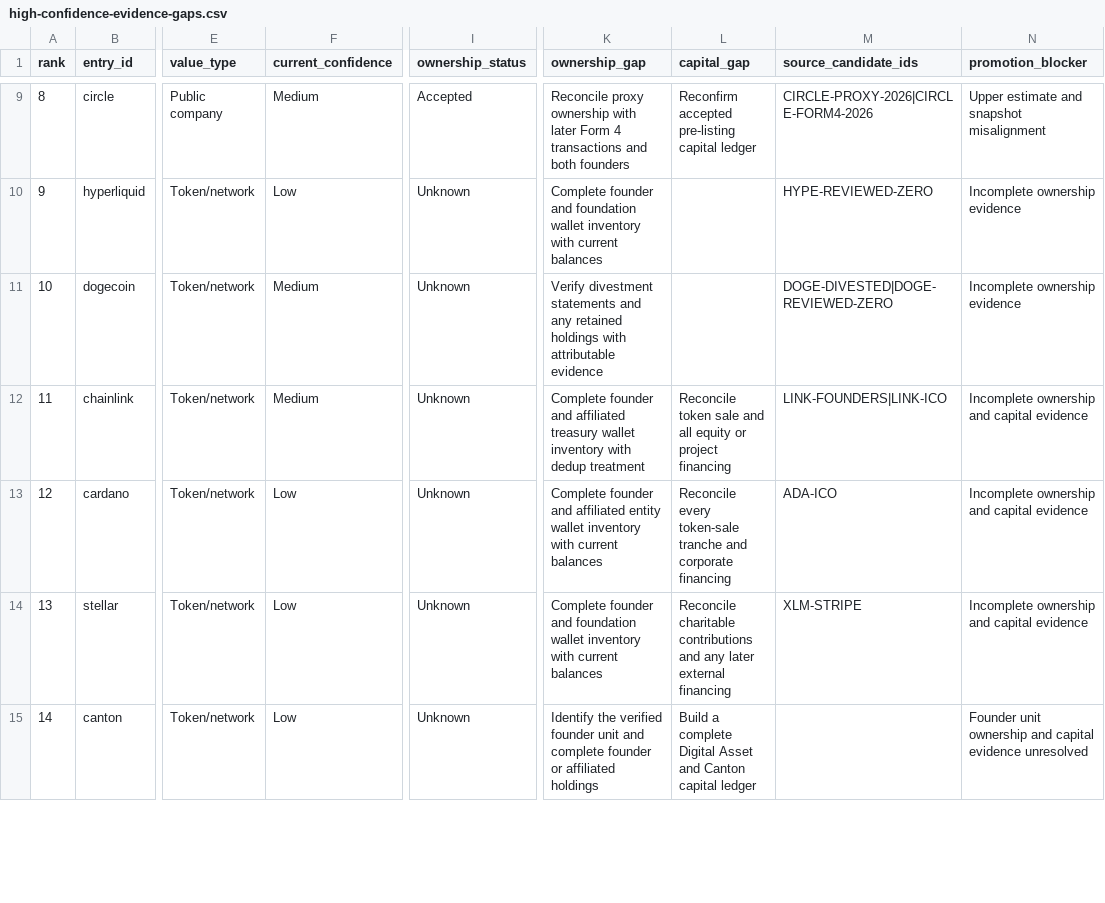
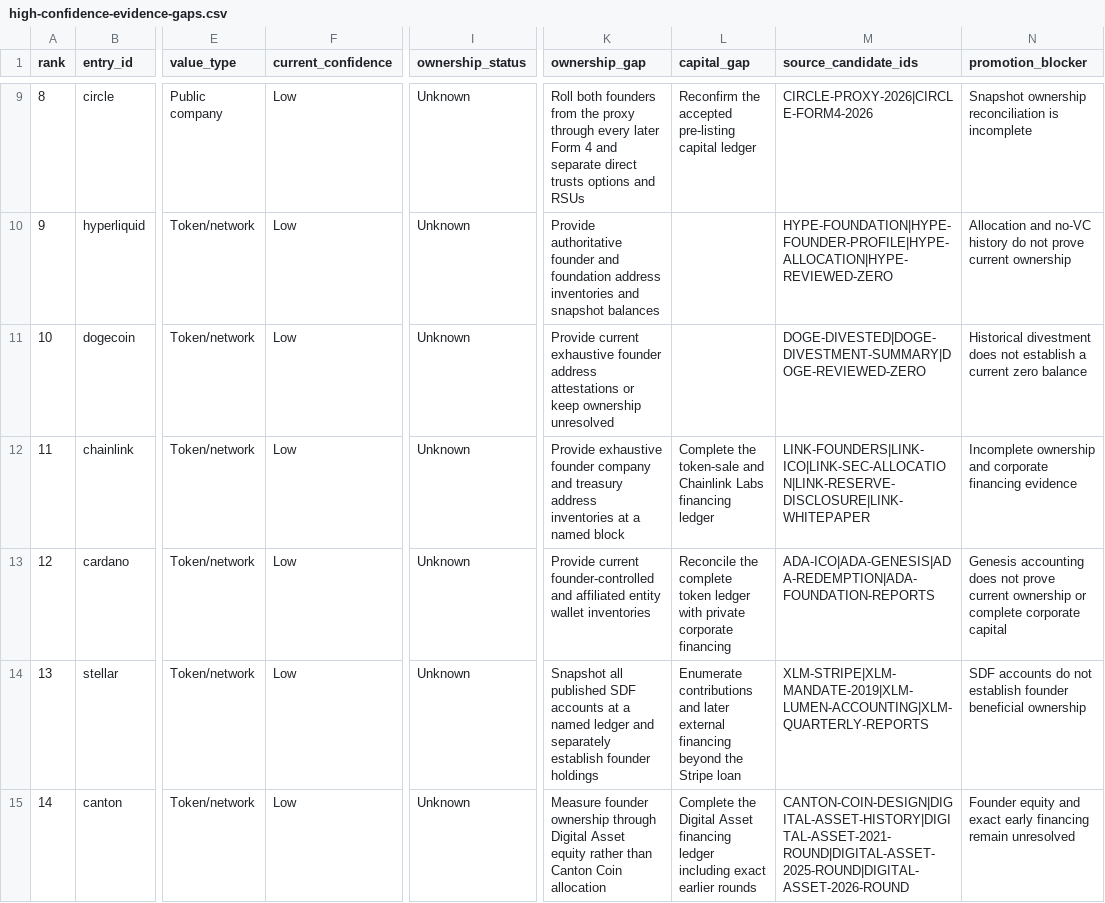
Before and after one commit to vzbrv/crypto-founders-wealth-ranking, a CSV file: data/research/high-confidence-evidence-gaps.csv, drawn as a sheet; only a part is shown, gaps mark what is left out; the diff covers the shown part only; the diff names each change by its address in the sheet, - before the commit and + after, or states it on an @@ line.

Commit message:
data: expand confidence evidence

```diff
--- a/data/research/high-confidence-evidence-gaps.csv
+++ b/data/research/high-confidence-evidence-gaps.csv
-F9 (current_confidence): Medium
+F9 (current_confidence): Low
-I9 (ownership_status): Accepted
+I9 (ownership_status): Unknown
-K9 (ownership_gap): Reconcile proxy ownership with later Form 4 transactions and both founders
+K9 (ownership_gap): Roll both founders from the proxy through every later Form 4 and separate direct trusts options and RSUs
-L9 (capital_gap): Reconfirm accepted pre-listing…
+L9 (capital_gap): Reconfirm the accepted pre-listing…
-N9 (promotion_blocker): Upper estimate and snapshot misalignment
+N9 (promotion_blocker): Snapshot ownership reconciliation is incomplete
-K10 (ownership_gap): Complete founder and foundation wallet inventory with current balances
+K10 (ownership_gap): Provide authoritative founder and foundation address inventories and snapshot balances
-M10 (source_candidate_ids): HYPE-REVIEWED-ZERO
+M10 (source_candidate_ids): HYPE-FOUNDATION|HYPE-FOUNDER-PROFILE|HYPE-ALLOCATION|HYPE-REVIEWED-ZERO
-N10 (promotion_blocker): Incomplete ownership evidence
+N10 (promotion_blocker): Allocation and no-VC history do not prove current ownership
-F11:F12 (current_confidence): Medium
+F11:F12 (current_confidence): Low
-K11 (ownership_gap): Verify divestment statements and any retained holdings with attributable evidence
+K11 (ownership_gap): Provide current exhaustive founder address attestations or keep ownership unresolved
-M11 (source_candidate_ids): DOGE-DIVESTED|DOGE-REVIEWED-ZERO
+M11 (source_candidate_ids): DOGE-DIVESTED|DOGE-DIVESTMENT-SUMMARY|DOGE-REVIEWED-ZERO
-N11 (promotion_blocker): Incomplete ownership evidence
+N11 (promotion_blocker): Historical divestment does not establish a current zero balance
-K12 (ownership_gap): Complete founder and affiliated treasury wallet inventory with dedup treatment
+K12 (ownership_gap): Provide exhaustive founder company and treasury address inventories at a named block
-L12 (capital_gap): Reconcile token sale and all equity or project financing
+L12 (capital_gap): Complete the token-sale and Chainlink Labs financing ledger
-M12 (source_candidate_ids): LINK-FOUNDERS|LINK-ICO
+M12 (source_candidate_ids): LINK-FOUNDERS|LINK-ICO|LINK-SEC-ALLOCATION|LINK-RESERVE-DISCLOSURE|LINK-WHITEPAPER
-N12 (promotion_blocker): …ownership and capital evidence
+N12 (promotion_blocker): …ownership and corporate financing evidence
-K13 (ownership_gap): Complete founder and affiliated entity wallet inventory with current balances
+K13 (ownership_gap): Provide current founder-controlled and affiliated entity wallet inventories
-L13 (capital_gap): Reconcile every token-sale tranche and corporate financing
+L13 (capital_gap): Reconcile the complete token ledger with private corporate financing
-M13 (source_candidate_ids): ADA-ICO
+M13 (source_candidate_ids): ADA-ICO|ADA-GENESIS|ADA-REDEMPTION|ADA-FOUNDATION-REPORTS
-N13 (promotion_blocker): Incomplete ownership and capital evidence
+N13 (promotion_blocker): Genesis accounting does not prove current ownership or complete corporate capital
-K14 (ownership_gap): Complete founder and foundation wallet inventory with current balances
+K14 (ownership_gap): Snapshot all published SDF accounts at a named ledger and separately establish founder holdings
-L14 (capital_gap): Reconcile charitable contributions and any later external financing
+L14 (capital_gap): Enumerate contributions and later external financing beyond the Stripe loan
-M14 (source_candidate_ids): XLM-STRIPE
+M14 (source_candidate_ids): XLM-STRIPE|XLM-MANDATE-2019|XLM-LUMEN-ACCOUNTING|XLM-QUARTERLY-REPORTS
-N14 (promotion_blocker): Incomplete ownership and capital evidence
+N14 (promotion_blocker): SDF accounts do not establish founder beneficial ownership
-K15 (ownership_gap): Identify the verified founder unit and complete founder or affiliated holdings
+K15 (ownership_gap): Measure founder ownership through Digital Asset equity rather than Canton Coin allocation
-L15 (capital_gap): Build a complete Digital Asset and Canton capital ledger
+L15 (capital_gap): Complete the Digital Asset financing ledger including exact earlier rounds
-M15 (source_candidate_ids): (empty)
+M15 (source_candidate_ids): CANTON-COIN-DESIGN|DIGITAL-ASSET-HISTORY|DIGITAL-ASSET-2021-ROUND|DIGITAL-ASSET-2025-ROUND|DIGITAL-ASSET-2026-ROUND
-N15 (promotion_blocker): Founder unit ownership and capital evidence unresolved
+N15 (promotion_blocker): Founder equity and exact early financing remain unresolved
```
Also changed, not shown: 60 edited cells elsewhere in this file, data/research/candidate_universe.csv, 3 other files.
